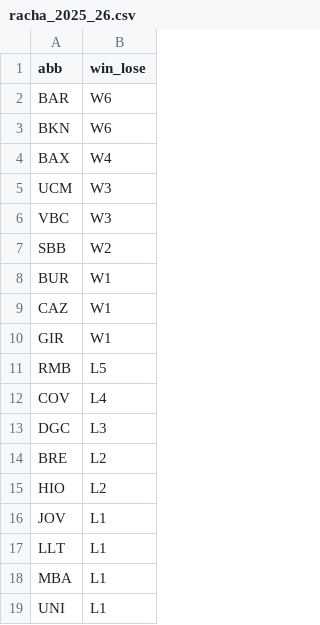
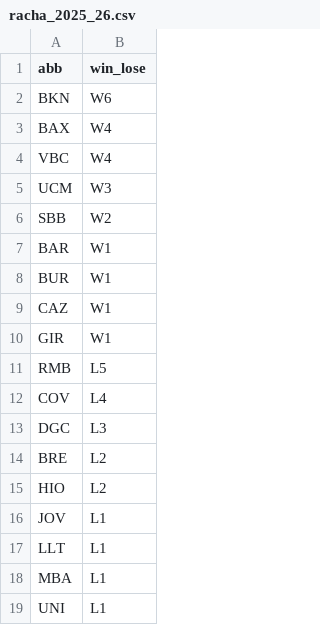
Before and after one commit to IvoVillanueva/pbp-acb-2025-26, a CSV file: data/racha_2025_26.csv, drawn as a sheet.

```diff
--- a/data/racha_2025_26.csv
+++ b/data/racha_2025_26.csv
@@ -1,8 +1,8 @@
 "abb","win_lose"
-"BAR","W6"
 "BKN","W6"
 "BAX","W4"
+"VBC","W4"
 "UCM","W3"
-"VBC","W3"
 "SBB","W2"
+"BAR","W1"
 "BUR","W1"
```
Also changed, not shown: data/marcadores_2025_26.csv.
